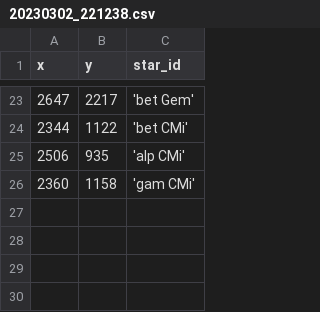
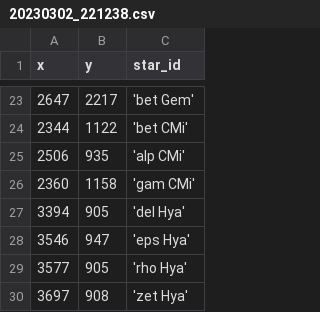
Before and after one commit to DeepSkyWonder/dsw-notebooks, a CSV file: moon-orbit_determination/stars/20230302_221238.csv, drawn as a sheet; only a part is shown, gaps mark what is left out; the diff names each change by its address in the sheet, - before the commit and + after, or states it on an @@ line.

Commit message:
Update 20230302_221238.csv

```diff
--- a/moon-orbit_determination/stars/20230302_221238.csv
+++ b/moon-orbit_determination/stars/20230302_221238.csv
+row 27: 3394 | 905 | 'del Hya'
+row 28: 3546 | 947 | 'eps Hya'
+row 29: 3577 | 905 | 'rho Hya'
+row 30: 3697 | 908 | 'zet Hya'
```
